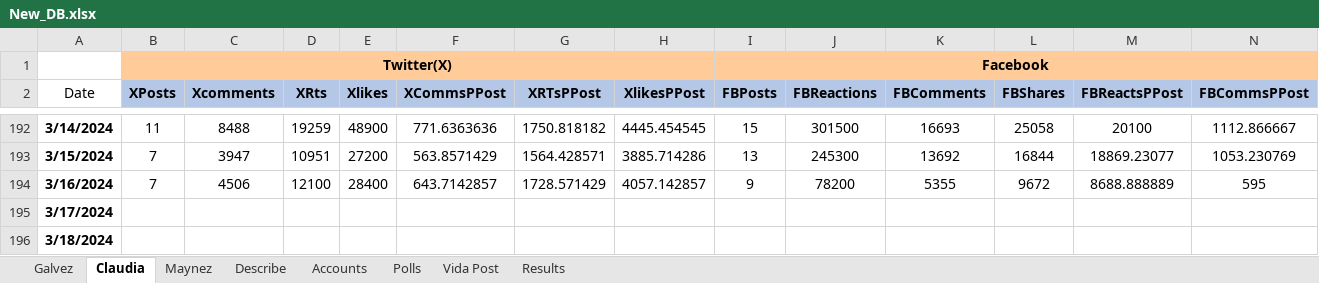
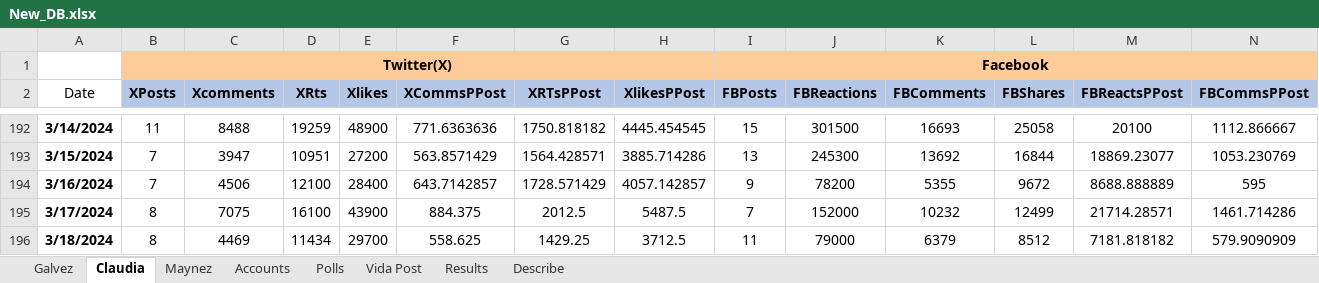
Before and after one commit to gootxyz/election-predictor, an Excel workbook: New_DB.xlsx, sheet Claudia, drawn as a sheet; only a part is shown, gaps mark what is left out; values as stored, in another font and other column widths than the file's, no borders; the diff covers the shown part only; the diff names each change by its address in the sheet, - before the commit and + after, or states it on an @@ line.

```diff
--- a/New_DB.xlsx (sheet Claudia)
+++ b/New_DB.xlsx (sheet Claudia)
@@ sheet tab order changed: Galvez | Claudia | Maynez | Accounts | Polls | Vida Post | Results | Describe @@
-B195:B196 (XPosts): (empty)
+B195:B196 (XPosts): 8
-C195 (Xcomments): (empty)
+C195 (Xcomments): 7075
-D195 (XRts): (empty)
+D195 (XRts): 16100
-E195 (Xlikes): (empty)
+E195 (Xlikes): 43900
-F195 (XCommsPPost): (empty)
+F195 (XCommsPPost): 884.375
-G195 (XRTsPPost): (empty)
+G195 (XRTsPPost): 2012.5
-H195 (XlikesPPost): (empty)
+H195 (XlikesPPost): 5487.5
-I195 (FBPosts): (empty)
+I195 (FBPosts): 7
-J195 (FBReactions): (empty)
+J195 (FBReactions): 152000
-K195 (FBComments): (empty)
+K195 (FBComments): 10232
-L195 (FBShares): (empty)
+L195 (FBShares): 12499
-M195 (FBReactsPPost): (empty)
+M195 (FBReactsPPost): 21714.28571
-N195 (FBCommsPPost): (empty)
+N195 (FBCommsPPost): 1461.714286
-C196 (Xcomments): (empty)
+C196 (Xcomments): 4469
-D196 (XRts): (empty)
+D196 (XRts): 11434
-E196 (Xlikes): (empty)
+E196 (Xlikes): 29700
-F196 (XCommsPPost): (empty)
+F196 (XCommsPPost): 558.625
-G196 (XRTsPPost): (empty)
+G196 (XRTsPPost): 1429.25
-H196 (XlikesPPost): (empty)
+H196 (XlikesPPost): 3712.5
-I196 (FBPosts): (empty)
+I196 (FBPosts): 11
-J196 (FBReactions): (empty)
+J196 (FBReactions): 79000
-K196 (FBComments): (empty)
+K196 (FBComments): 6379
-L196 (FBShares): (empty)
+L196 (FBShares): 8512
-M196 (FBReactsPPost): (empty)
+M196 (FBReactsPPost): 7181.818182
-N196 (FBCommsPPost): (empty)
+N196 (FBCommsPPost): 579.9090909
```
Also changed, not shown: 8 edited cells elsewhere in this sheet, sheet Maynez, sheet Galvez, 1 other file.
